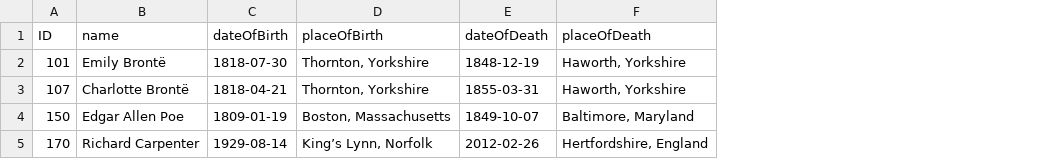
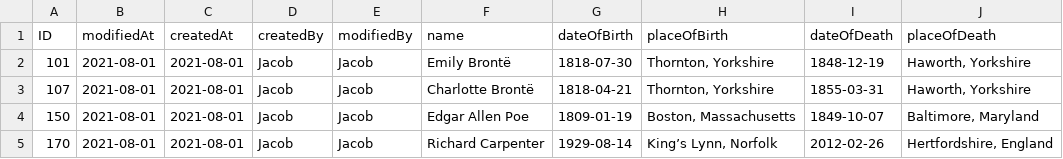
Before and after one commit to jacobahtan/bootcamp-cap-bookshop, a CSV file: db/data/sap.capire.bookshop-Authors.csv, drawn as a sheet; the diff names each change by its address in the sheet, - before the commit and + after, or states it on an @@ line.

```diff
--- a/db/data/sap.capire.bookshop-Authors.csv
+++ b/db/data/sap.capire.bookshop-Authors.csv
+column B (modifiedAt), rows 2-5: all 2021-08-01
+column C (createdAt), rows 2-5: all 2021-08-01
+column D (createdBy), rows 2-5: all Jacob
+column E (modifiedBy), rows 2-5: all Jacob
```
Also changed, not shown: db/data/sap.capire.bookshop-Books.csv, db/data/sap.capire.bookshop-Orders.csv, 1 other file.
